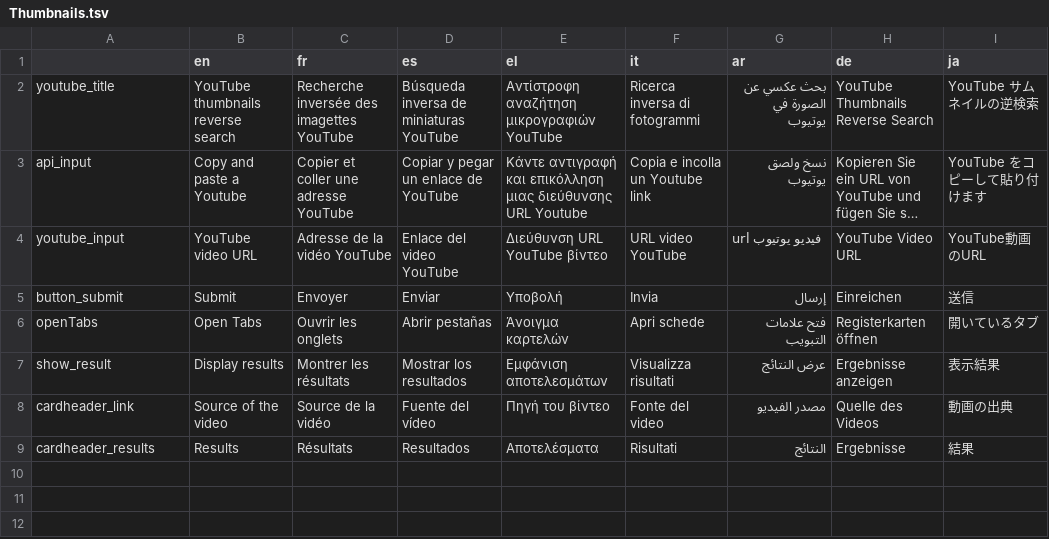
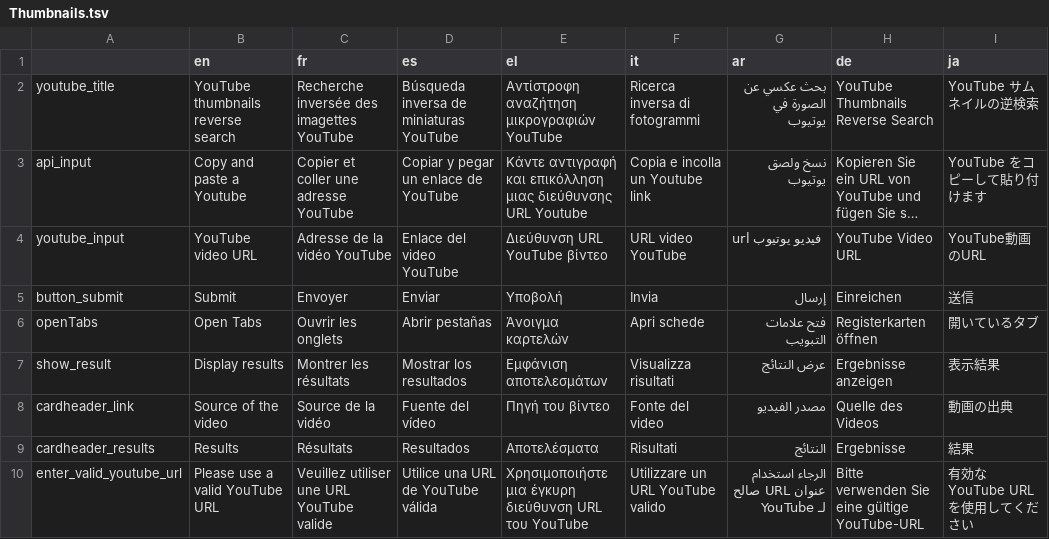
Before and after one commit to AFP-Medialab/InVID-Translation, a TSV file: components/NavItems/tools/Thumbnails.tsv, drawn as a sheet; long unchanged cells end in …; the diff names each change by its address in the sheet, - before the commit and + after, or states it on an @@ line.

Commit message:
Added "Please enter valid youtube url" error message to thumbnails

```diff
--- a/components/NavItems/tools/Thumbnails.tsv
+++ b/components/NavItems/tools/Thumbnails.tsv
+row 10: enter_valid_youtube_url | Please use a valid YouTube URL | Veuillez utiliser une URL YouTube valide | Utilice una URL de YouTube válida | Χρησιμοποιήστε μια έγκυρη διεύθυνση URL του YouTube | Utilizzare un URL YouTube valido | الرجاء استخدام عنوان URL صالح لـ YouTube | Bitte verwenden Sie eine gültige YouTube-URL | 有効な YouTube URL を使用してください
```
